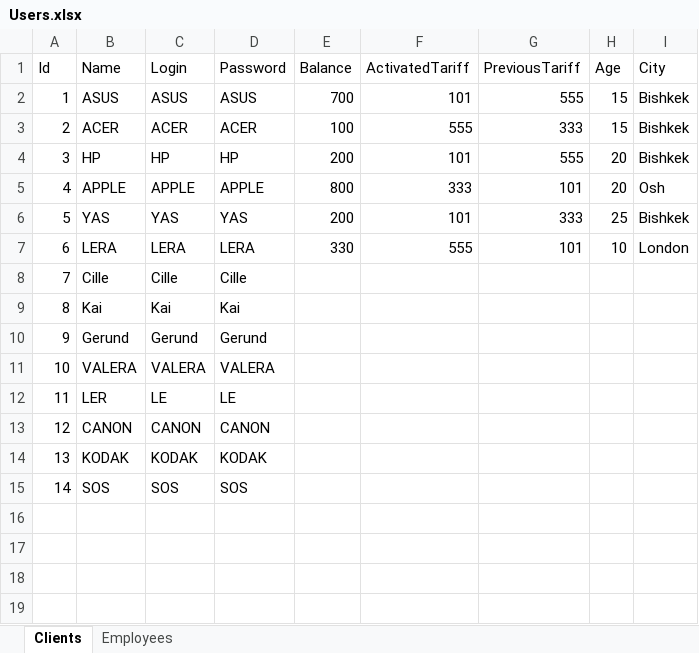
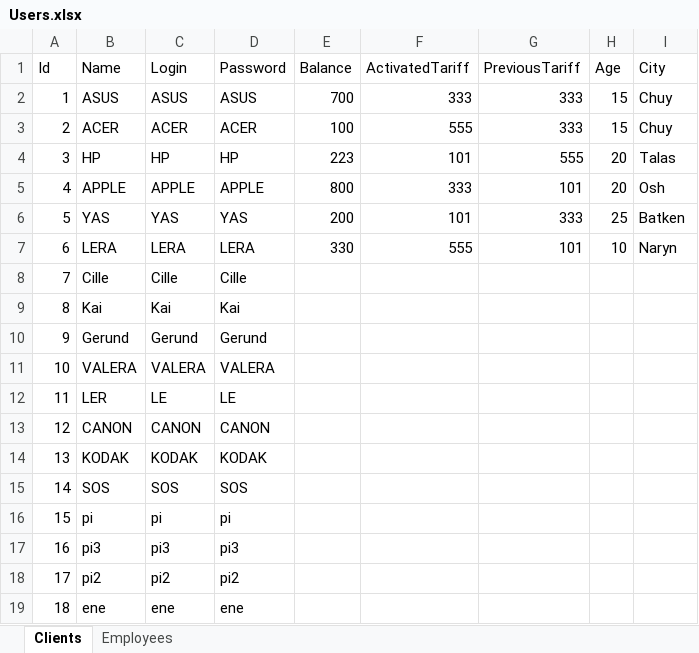
Before and after one commit to Futbolkagiks/MIN121Tk, an Excel workbook: Users.xlsx, sheet Clients, drawn as a sheet; values as stored, in another font and other column widths than the file's, no borders; the diff names each change by its address in the sheet, - before the commit and + after, or states it on an @@ line.

```diff
--- a/Users.xlsx (sheet Clients)
+++ b/Users.xlsx (sheet Clients)
-F2 (ActivatedTariff): 101
+F2 (ActivatedTariff): 333
-G2 (PreviousTariff): 555
+G2 (PreviousTariff): 333
-I2:I3 (City): Bishkek
+I2:I3 (City): Chuy
-E4 (Balance): 200
+E4 (Balance): 223
-I4 (City): Bishkek
+I4 (City): Talas
-I6 (City): Bishkek
+I6 (City): Batken
-I7 (City): London
+I7 (City): Naryn
+row 16: 15 | pi | pi | pi
+row 17: 16 | pi3 | pi3 | pi3
+row 18: 17 | pi2 | pi2 | pi2
+row 19: 18 | ene | ene | ene
```
Also changed, not shown: 7 other files.
